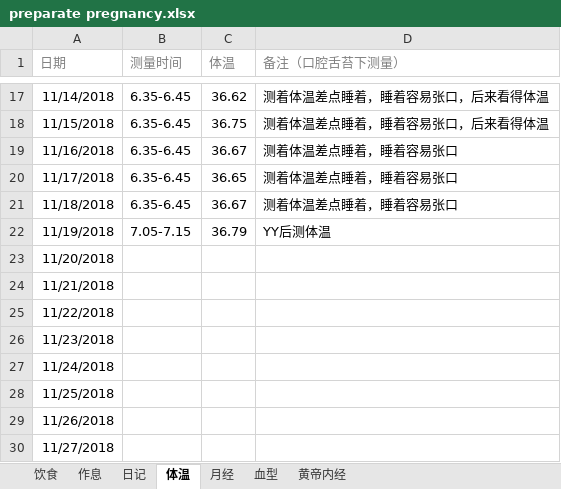
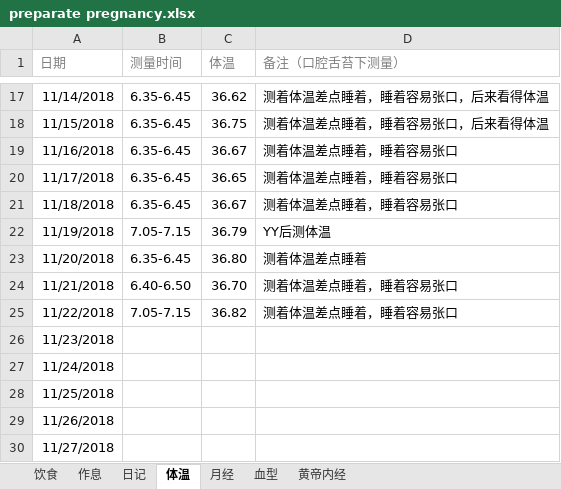
Before and after one commit to ivytry/blog, an Excel workbook: preparate pregnancy.xlsx, sheet 体温, drawn as a sheet; only a part is shown, gaps mark what is left out; values as stored, in another font and other column widths than the file's, no borders; conditional formats not drawn; the diff names each change by its address in the sheet, - before the commit and + after, or states it on an @@ line.

```diff
--- a/preparate pregnancy.xlsx (sheet 体温)
+++ b/preparate pregnancy.xlsx (sheet 体温)
-B23 (测量时间): (empty)
+B23 (测量时间): 6.35-6.45
-C23 (体温): (empty)
+C23 (体温): 36.80
-D23 (备注（口腔舌苔下测量）): (empty)
+D23 (备注（口腔舌苔下测量）): 测着体温差点睡着
-B24 (测量时间): (empty)
+B24 (测量时间): 6.40-6.50
-C24 (体温): (empty)
+C24 (体温): 36.70
-D24:D25 (备注（口腔舌苔下测量）): (empty)
+D24:D25 (备注（口腔舌苔下测量）): 测着体温差点睡着，睡着容易张口
-B25 (测量时间): (empty)
+B25 (测量时间): 7.05-7.15
-C25 (体温): (empty)
+C25 (体温): 36.82
```
Also changed, not shown: sheet 日记.
